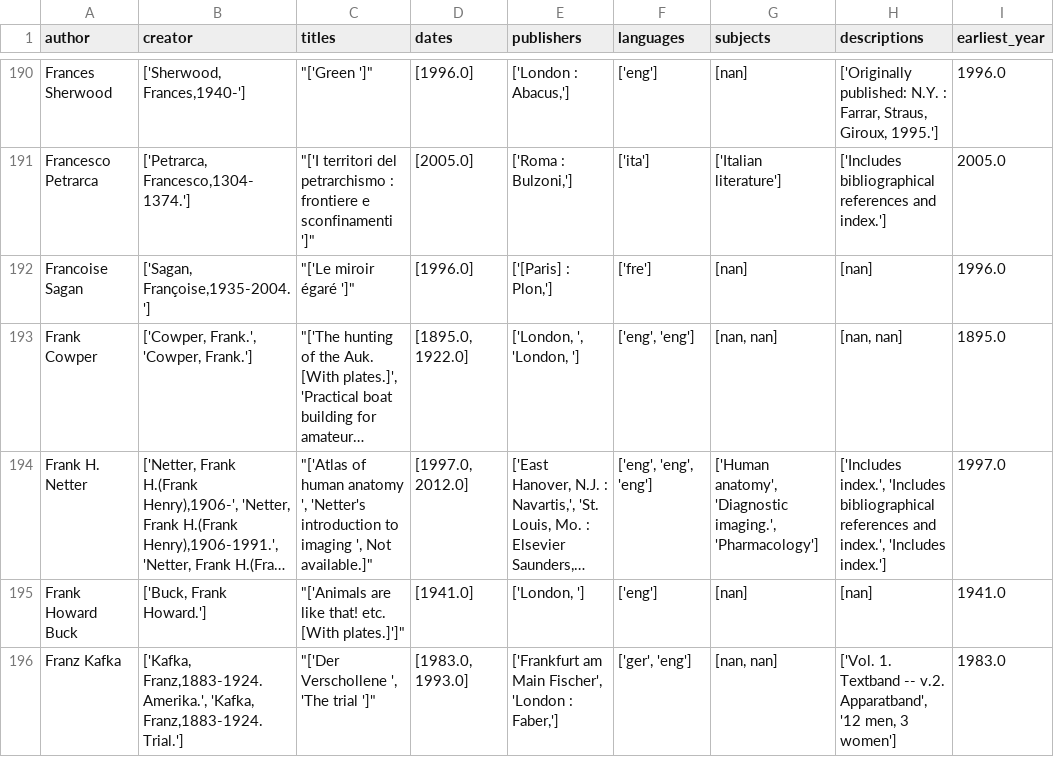
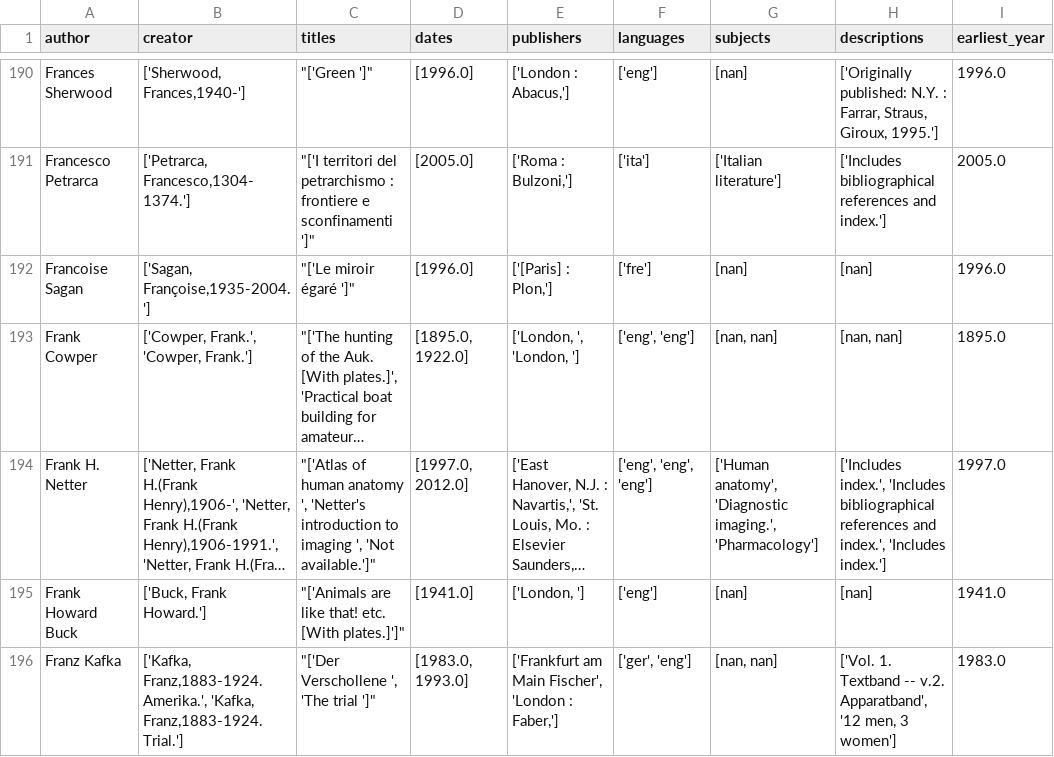
Before and after one commit to orlaghk/orlaghk.github.io, a CSV file: wiki_beeswarm.csv, drawn as a sheet; only a part is shown, gaps mark what is left out; long unchanged cells end in …; the diff covers the shown part only; the diff names each change by its address in the sheet, - before the commit and + after, or states it on an @@ line.

```diff
--- a/wiki_beeswarm.csv
+++ b/wiki_beeswarm.csv
-C194 (titles): …imaging ', Not available.]"
+C194 (titles): …imaging ', 'Not available.']"
```
Also changed, not shown: 26 edited cells elsewhere in this file.
